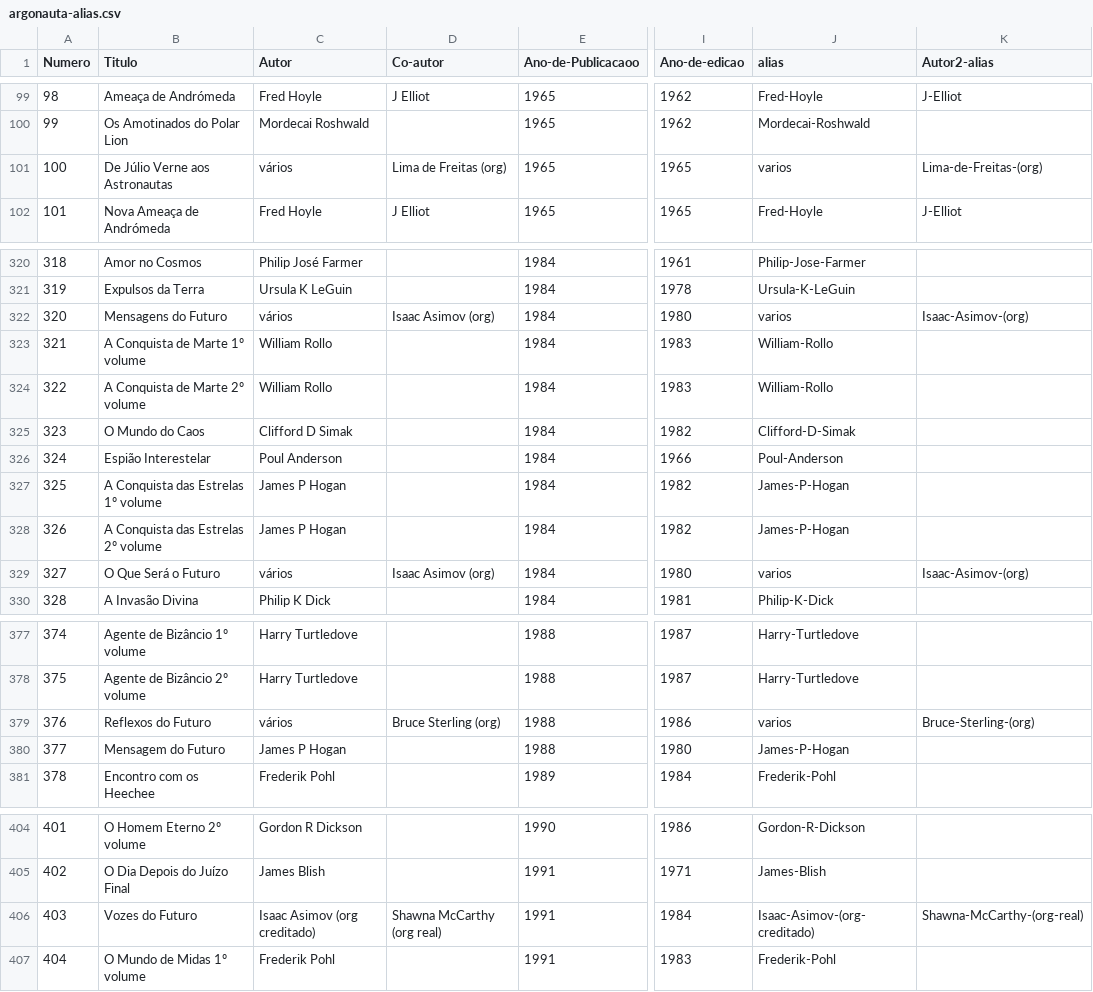
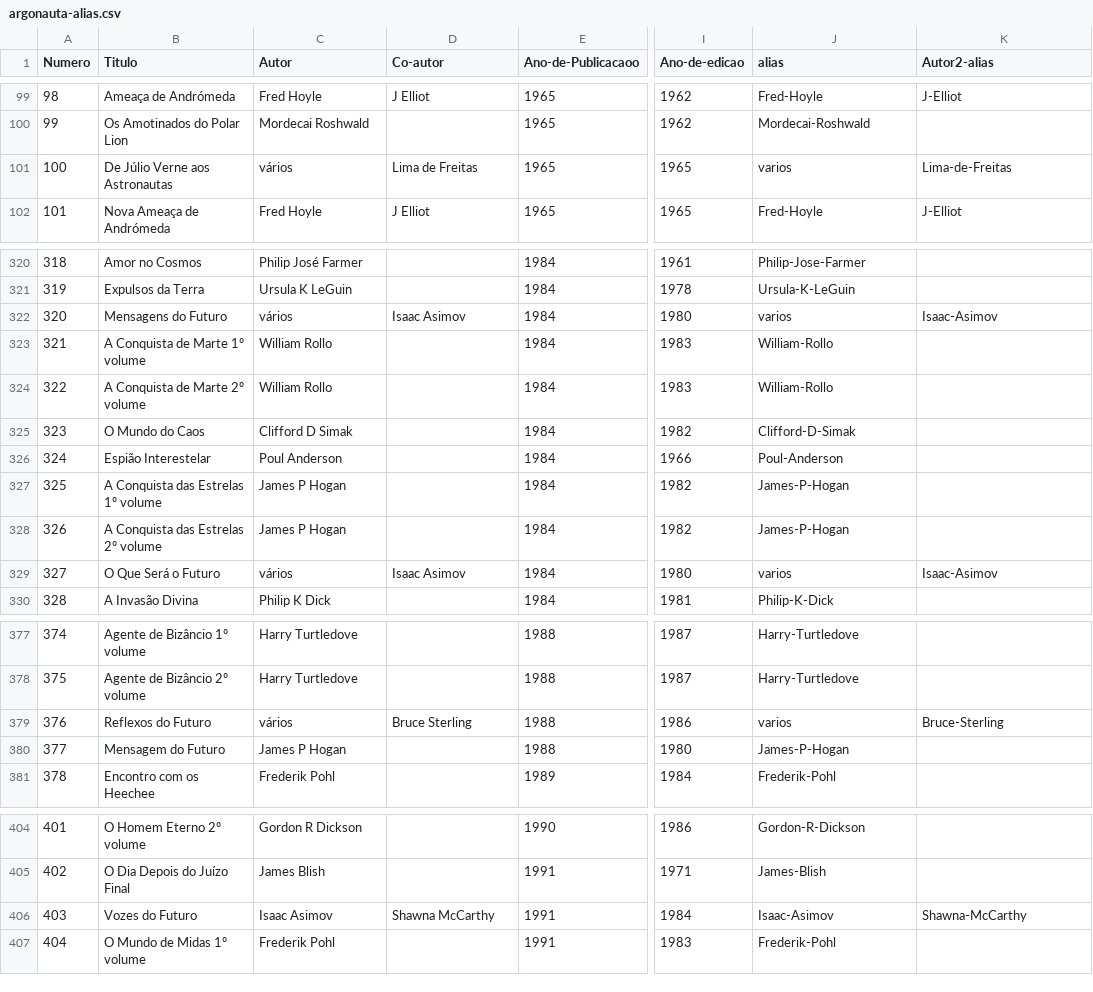
Before and after one commit to nunogand/Argonauta, a CSV file: _data/argonauta-alias.csv, drawn as a sheet; only a part is shown, gaps mark what is left out; the diff covers the shown part only; the diff names each change by its address in the sheet, - before the commit and + after, or states it on an @@ line.

```diff
--- a/_data/argonauta-alias.csv
+++ b/_data/argonauta-alias.csv
-D101 (Co-autor): Lima de Freitas (org)
+D101 (Co-autor): Lima de Freitas
-K101 (Autor2-alias): Lima-de-Freitas-(org)
+K101 (Autor2-alias): Lima-de-Freitas
-D322 (Co-autor): Isaac Asimov (org)
+D322 (Co-autor): Isaac Asimov
-K322 (Autor2-alias): Isaac-Asimov-(org)
+K322 (Autor2-alias): Isaac-Asimov
-D329 (Co-autor): Isaac Asimov (org)
+D329 (Co-autor): Isaac Asimov
-K329 (Autor2-alias): Isaac-Asimov-(org)
+K329 (Autor2-alias): Isaac-Asimov
-D379 (Co-autor): Bruce Sterling (org)
+D379 (Co-autor): Bruce Sterling
-K379 (Autor2-alias): Bruce-Sterling-(org)
+K379 (Autor2-alias): Bruce-Sterling
-C406 (Autor): Isaac Asimov (org creditado)
+C406 (Autor): Isaac Asimov
-D406 (Co-autor): Shawna McCarthy (org real)
+D406 (Co-autor): Shawna McCarthy
-J406 (alias): Isaac-Asimov-(org-creditado)
+J406 (alias): Isaac-Asimov
-K406 (Autor2-alias): Shawna-McCarthy-(org-real)
+K406 (Autor2-alias): Shawna-McCarthy
```
Also changed, not shown: 4 edited cells elsewhere in this file, 1 other file.
